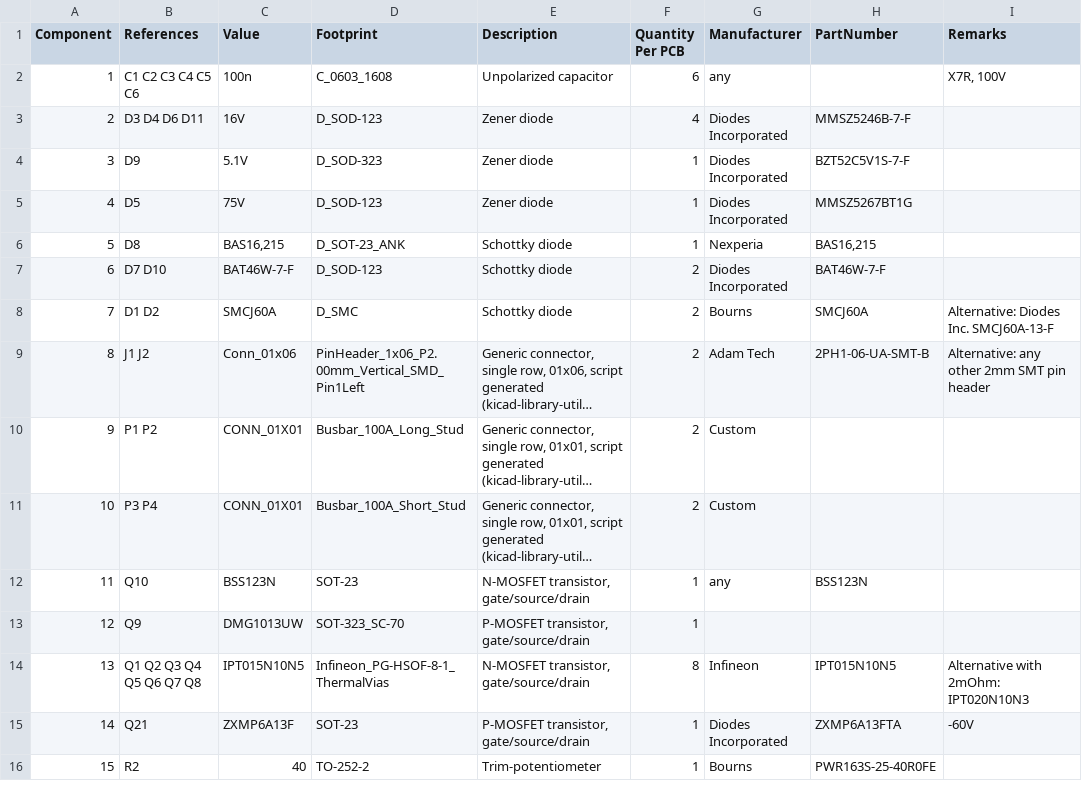
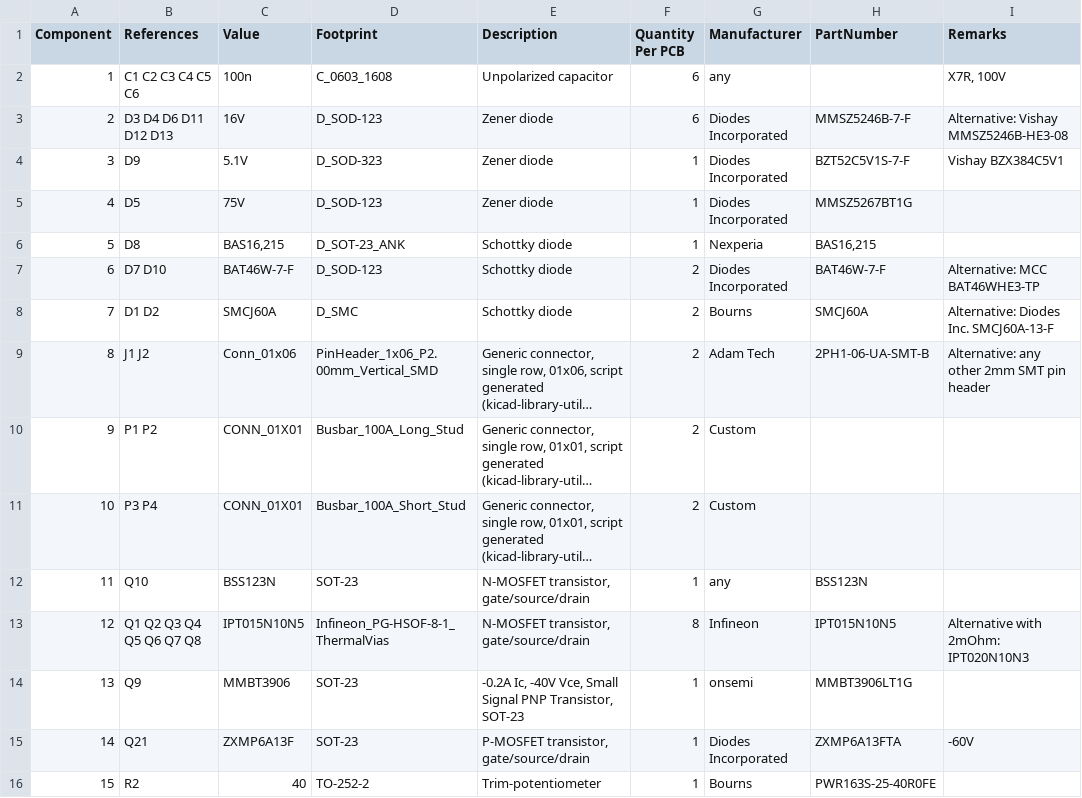
Before and after one commit to LibreSolar/bms-c1, a CSV file: build/bms-power-100a_bom.csv, drawn as a sheet; only a part is shown; long unchanged cells end in …; removed rows and columns are numbered as before the commit, all else as after; the diff names each change by its address in the sheet, - before the commit and + after, or states it on an @@ line.

```diff
--- a/build/bms-power-100a_bom.csv
+++ b/build/bms-power-100a_bom.csv
-B3 (References): D3 D4 D6 D11
+B3 (References): D3 D4 D6 D11 D12 D13
-F3 (Quantity Per PCB): 4
+F3 (Quantity Per PCB): 6
-I3 (Remarks): (empty)
+I3 (Remarks): Alternative: Vishay MMSZ5246B-HE3-08
-I4 (Remarks): (empty)
+I4 (Remarks): Vishay BZX384C5V1
-I7 (Remarks): (empty)
+I7 (Remarks): Alternative: MCC BAT46WHE3-TP
-D9 (Footprint): PinHeader_1x06_P2.00mm_Vertical_SMD_Pin1Left
+D9 (Footprint): PinHeader_1x06_P2.00mm_Vertical_SMD
-row 13: 12 | Q9 | DMG1013UW | SOT-323_SC-70 | P-MOSFET transistor, gate/source/drain | 1
-A13 (Component): 13
+A13 (Component): 12
+row 14: 13 | Q9 | MMBT3906 | SOT-23 | -0.2A Ic, -40V Vce, Small Signal PNP Transistor, SOT-23 | 1 | onsemi | MMBT3906LT1G
```
Also changed, not shown: build/bms-control-16s_bom.csv, 16 other files.
